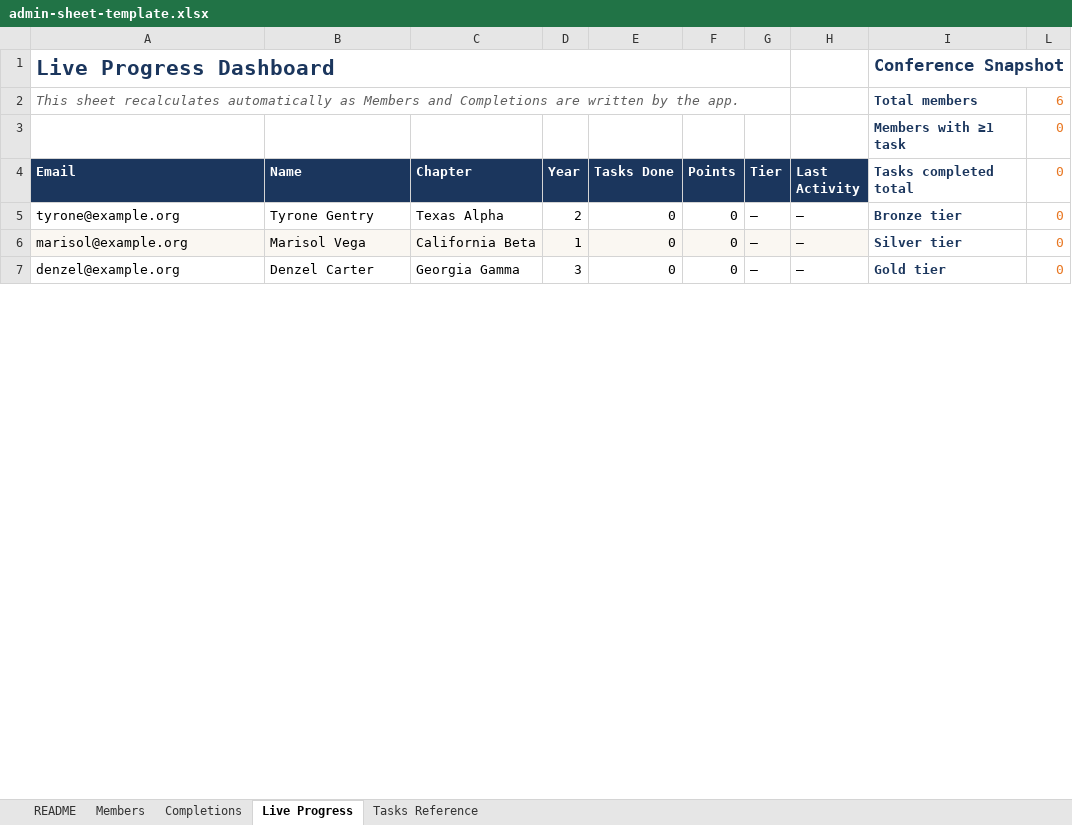
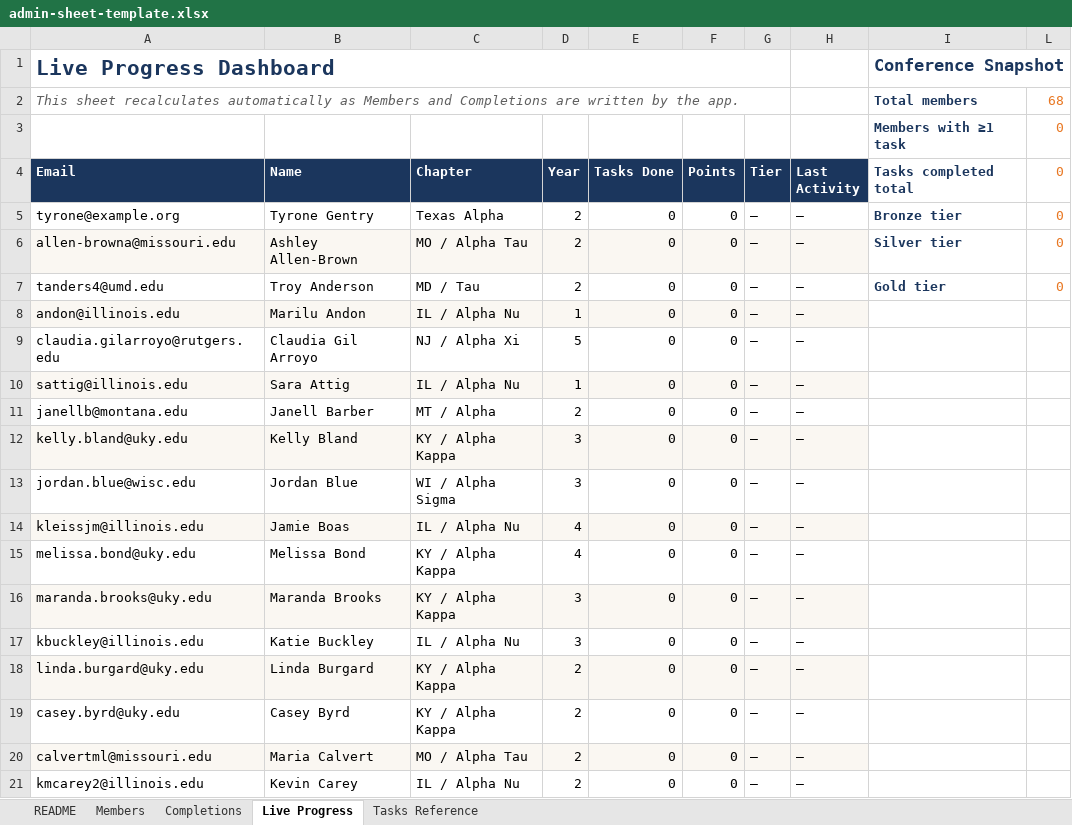
Before and after one commit to kentuckyboi/FFv1live, an Excel workbook: backend/admin-sheet-template.xlsx, sheet Live Progress, drawn as a sheet; only a part is shown; values as stored, in another font and other column widths than the file's, no borders; conditional formats not drawn; the diff covers the shown part only; the diff names each change by its address in the sheet, - before the commit and + after, or states it on an @@ line.

Commit message:
Add files via upload

```diff
--- a/backend/admin-sheet-template.xlsx (sheet Live Progress)
+++ b/backend/admin-sheet-template.xlsx (sheet Live Progress)
-L2 (0): 6
+L2 (0): 68
-A6 (Email): marisol@example.org
+A6 (Email): allen-browna@missouri.edu
-B6 (Name): Marisol Vega
+B6 (Name): Ashley Allen-Brown
-C6 (Chapter): California Beta
+C6 (Chapter): MO / Alpha Tau
-D6 (Year): 1
+D6 (Year): 2
-A7 (Email): denzel@example.org
+A7 (Email): tanders4@umd.edu
-B7 (Name): Denzel Carter
+B7 (Name): Troy Anderson
-C7 (Chapter): Georgia Gamma
+C7 (Chapter): MD / Tau
-D7 (Year): 3
+D7 (Year): 2
+row 8: andon@illinois.edu | Marilu Andon | IL / Alpha Nu | 1 | 0 | 0 | — | —
+row 9: claudia.gilarroyo@rutgers.edu | Claudia Gil Arroyo | NJ / Alpha Xi | 5 | 0 | 0 | — | —
+row 10: sattig@illinois.edu | Sara Attig | IL / Alpha Nu | 1 | 0 | 0 | — | —
+row 11: janellb@montana.edu | Janell Barber | MT / Alpha | 2 | 0 | 0 | — | —
+row 12: kelly.bland@uky.edu | Kelly Bland | KY / Alpha Kappa | 3 | 0 | 0 | — | —
+row 13: jordan.blue@wisc.edu | Jordan Blue | WI / Alpha Sigma | 3 | 0 | 0 | — | —
+row 14: kleissjm@illinois.edu | Jamie Boas | IL / Alpha Nu | 4 | 0 | 0 | — | —
+row 15: melissa.bond@uky.edu | Melissa Bond | KY / Alpha Kappa | 4 | 0 | 0 | — | —
+row 16: maranda.brooks@uky.edu | Maranda Brooks | KY / Alpha Kappa | 3 | 0 | 0 | — | —
+row 17: kbuckley@illinois.edu | Katie Buckley | IL / Alpha Nu | 3 | 0 | 0 | — | —
+row 18: linda.burgard@uky.edu | Linda Burgard | KY / Alpha Kappa | 2 | 0 | 0 | — | —
+row 19: casey.byrd@uky.edu | Casey Byrd | KY / Alpha Kappa | 2 | 0 | 0 | — | —
+row 20: calvertml@missouri.edu | Maria Calvert | MO / Alpha Tau | 2 | 0 | 0 | — | —
+row 21: kmcarey2@illinois.edu | Kevin Carey | IL / Alpha Nu | 2 | 0 | 0 | — | —
```
Also changed, not shown: 40 added rows, 73 edited cells and cell formats elsewhere in this sheet, sheet Members, formulas that keep their value.
